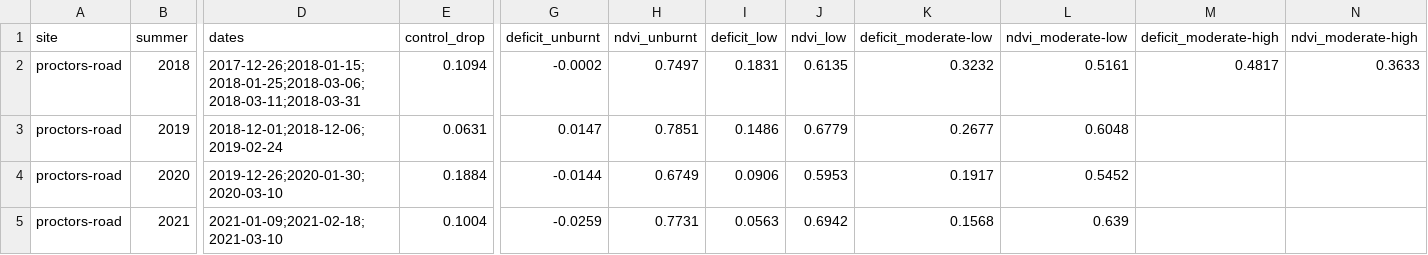
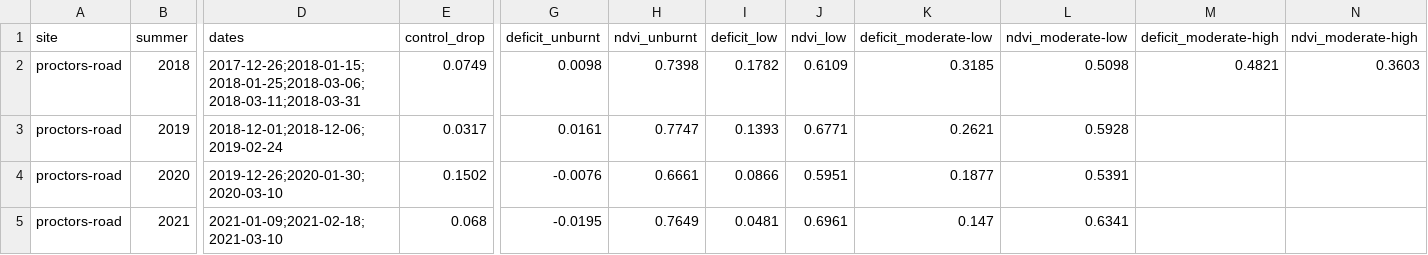
Before and after one commit to mdsumner/aeo26-workshop, a CSV file: outputs/tasmania/proctors-road/recovery.csv, drawn as a sheet; only a part is shown, gaps mark what is left out; the diff covers the shown part only; the diff names each change by its address in the sheet, - before the commit and + after, or states it on an @@ line.

```diff
--- a/outputs/tasmania/proctors-road/recovery.csv
+++ b/outputs/tasmania/proctors-road/recovery.csv
-E2 (control_drop): 0.1094
+E2 (control_drop): 0.0749
-G2 (deficit_unburnt): -0.0002
+G2 (deficit_unburnt): 0.0098
-H2 (ndvi_unburnt): 0.7497
+H2 (ndvi_unburnt): 0.7398
-I2 (deficit_low): 0.1831
+I2 (deficit_low): 0.1782
-J2 (ndvi_low): 0.6135
+J2 (ndvi_low): 0.6109
-K2 (deficit_moderate-low): 0.3232
+K2 (deficit_moderate-low): 0.3185
-L2 (ndvi_moderate-low): 0.5161
+L2 (ndvi_moderate-low): 0.5098
-M2 (deficit_moderate-high): 0.4817
+M2 (deficit_moderate-high): 0.4821
-N2 (ndvi_moderate-high): 0.3633
+N2 (ndvi_moderate-high): 0.3603
-E3 (control_drop): 0.0631
+E3 (control_drop): 0.0317
-G3 (deficit_unburnt): 0.0147
+G3 (deficit_unburnt): 0.0161
-H3 (ndvi_unburnt): 0.7851
+H3 (ndvi_unburnt): 0.7747
-I3 (deficit_low): 0.1486
+I3 (deficit_low): 0.1393
-J3 (ndvi_low): 0.6779
+J3 (ndvi_low): 0.6771
-K3 (deficit_moderate-low): 0.2677
+K3 (deficit_moderate-low): 0.2621
-L3 (ndvi_moderate-low): 0.6048
+L3 (ndvi_moderate-low): 0.5928
-E4 (control_drop): 0.1884
+E4 (control_drop): 0.1502
-G4 (deficit_unburnt): -0.0144
+G4 (deficit_unburnt): -0.0076
-H4 (ndvi_unburnt): 0.6749
+H4 (ndvi_unburnt): 0.6661
-I4 (deficit_low): 0.0906
+I4 (deficit_low): 0.0866
-J4 (ndvi_low): 0.5953
+J4 (ndvi_low): 0.5951
-K4 (deficit_moderate-low): 0.1917
+K4 (deficit_moderate-low): 0.1877
-L4 (ndvi_moderate-low): 0.5452
+L4 (ndvi_moderate-low): 0.5391
-E5 (control_drop): 0.1004
+E5 (control_drop): 0.068
-G5 (deficit_unburnt): -0.0259
+G5 (deficit_unburnt): -0.0195
-H5 (ndvi_unburnt): 0.7731
+H5 (ndvi_unburnt): 0.7649
-I5 (deficit_low): 0.0563
+I5 (deficit_low): 0.0481
-J5 (ndvi_low): 0.6942
+J5 (ndvi_low): 0.6961
-K5 (deficit_moderate-low): 0.1568
+K5 (deficit_moderate-low): 0.147
-L5 (ndvi_moderate-low): 0.639
+L5 (ndvi_moderate-low): 0.6341
```
Also changed, not shown: 34 edited cells elsewhere in this file, outputs/tasmania/proctors-road/summary.csv, 4 other files.
